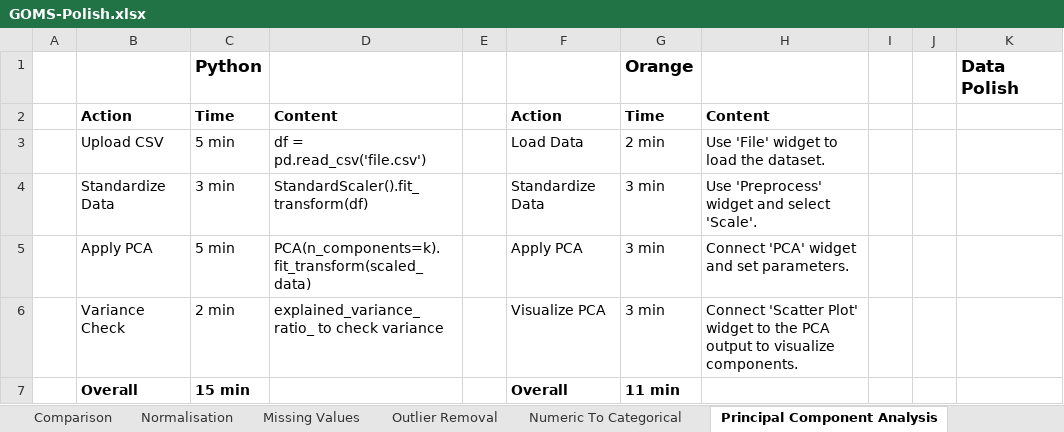
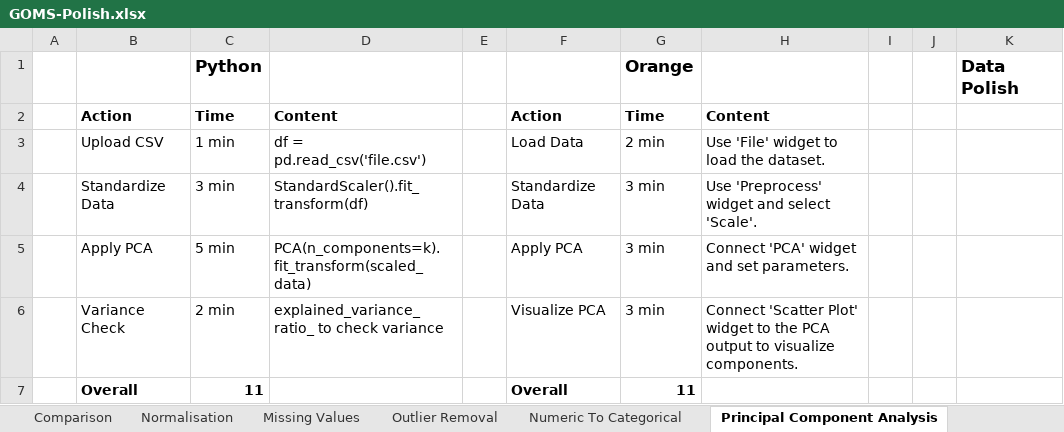
Before and after one commit to SeanMcCrossanTUD/TUD-Group-Project, an Excel workbook: Project supporting Artifacts/Evaluation/GOMS-Polish.xlsx, sheet Principal Component Analysis, drawn as a sheet; values as stored, in another font and other column widths than the file's, no borders; the diff names each change by its address in the sheet, - before the commit and + after, or states it on an @@ line.

```diff
--- a/Project supporting Artifacts/Evaluation/GOMS-Polish.xlsx (sheet Principal Component Analysis)
+++ b/Project supporting Artifacts/Evaluation/GOMS-Polish.xlsx (sheet Principal Component Analysis)
-C3: 5 min
+C3: 1 min
-C7: 15 min
+C7: 11
-G7: 11 min
+G7: 11
```
Also changed, not shown: sheet Comparison, sheet Rename Column, sheet Numeric To Categorical, sheet Normalisation, sheet Outlier Removal, sheet Missing Values, 8 more sheets, formulas that keep their value.
